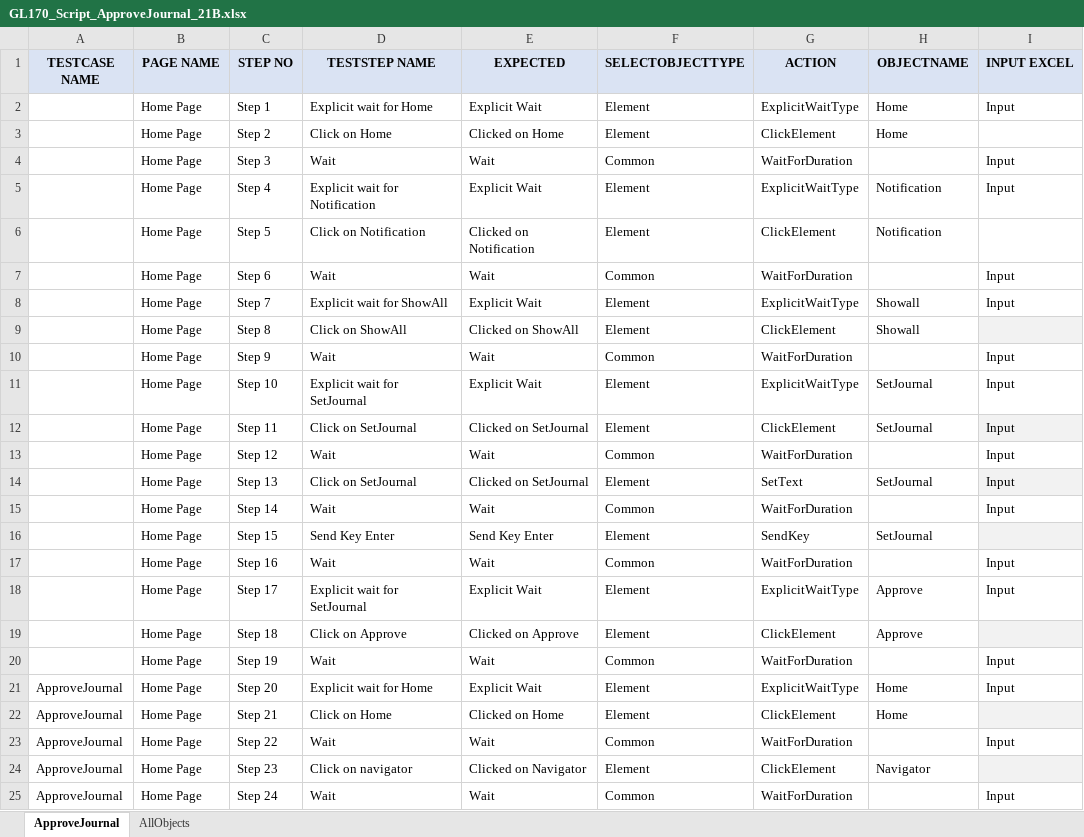
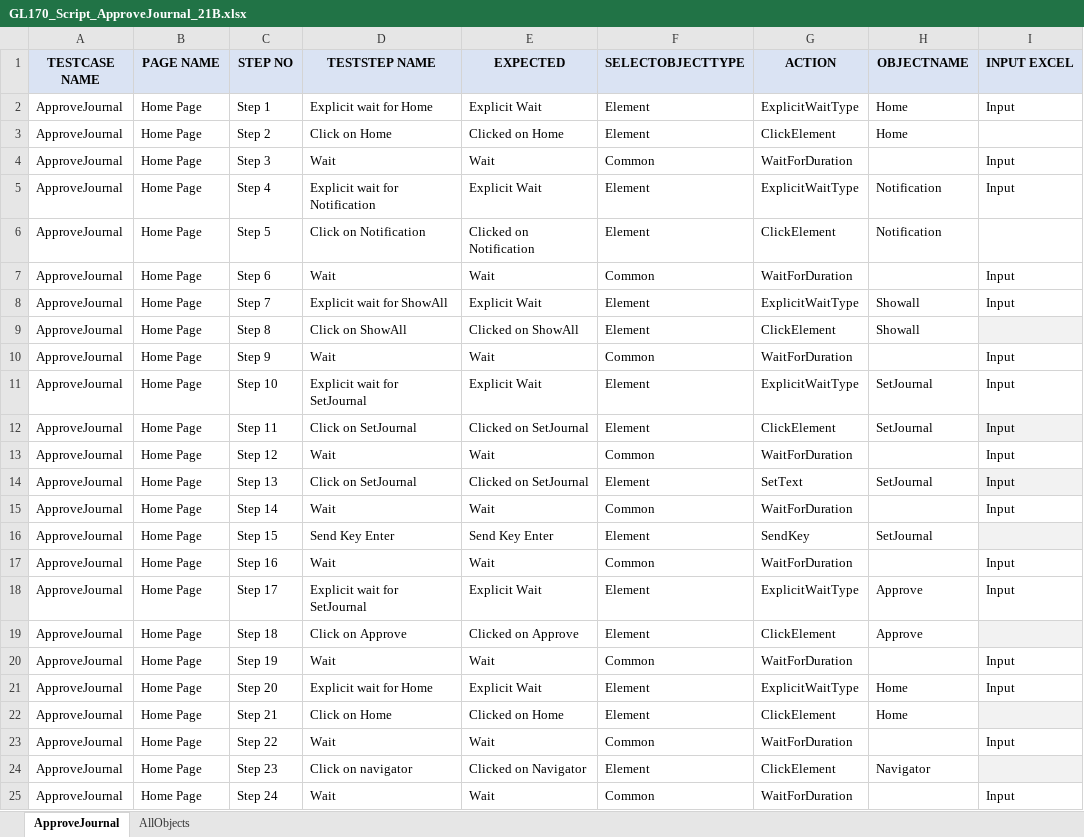
Before and after one commit to rt8228/Gnb_Fusion, an Excel workbook: GL170_Script_ApproveJournal_21B.xlsx, sheet ApproveJournal, drawn as a sheet; only a part is shown; values as stored, in another font and other column widths than the file's, no borders; conditional formats not drawn; the diff names each change by its address in the sheet, - before the commit and + after, or states it on an @@ line.

Commit message:
Add files via upload
GL 170 - 20th July 2021

```diff
--- a/GL170_Script_ApproveJournal_21B.xlsx (sheet ApproveJournal)
+++ b/GL170_Script_ApproveJournal_21B.xlsx (sheet ApproveJournal)
-A2:A20 (TESTCASE NAME): (empty)
+A2:A20 (TESTCASE NAME): ApproveJournal
```
